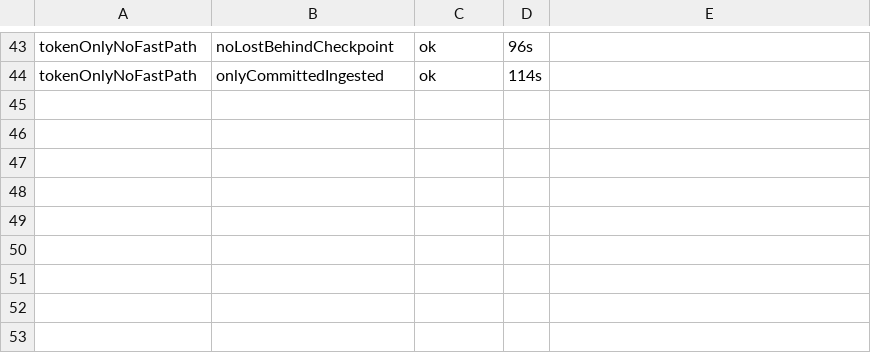
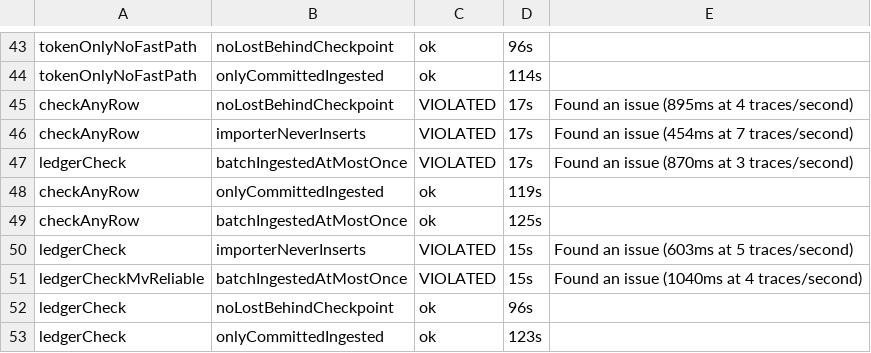
Before and after one commit to casselc/observability, a TSV file: otel-chdb/fastpath/results/model/summary.tsv, drawn as a sheet; only a part is shown, gaps mark what is left out.

```diff
--- a/otel-chdb/fastpath/results/model/summary.tsv
+++ b/otel-chdb/fastpath/results/model/summary.tsv
@@ -44 +44,10 @@ tokenOnlyNoFastPath	noLostBehindCheckpoint	ok	96s
 tokenOnlyNoFastPath	onlyCommittedIngested	ok	114s	
+checkAnyRow	noLostBehindCheckpoint	VIOLATED	17s	Found an issue (895ms at 4 traces/second)
+checkAnyRow	importerNeverInserts	VIOLATED	17s	Found an issue (454ms at 7 traces/second)
+ledgerCheck	batchIngestedAtMostOnce	VIOLATED	17s	Found an issue (870ms at 3 traces/second)
+checkAnyRow	onlyCommittedIngested	ok	119s	
+checkAnyRow	batchIngestedAtMostOnce	ok	125s	
+ledgerCheck	importerNeverInserts	VIOLATED	15s	Found an issue (603ms at 5 traces/second)
+ledgerCheckMvReliable	batchIngestedAtMostOnce	VIOLATED	15s	Found an issue (1040ms at 4 traces/second)
+ledgerCheck	noLostBehindCheckpoint	ok	96s	
+ledgerCheck	onlyCommittedIngested	ok	123s	
```
Also changed, not shown: 13 other files.
